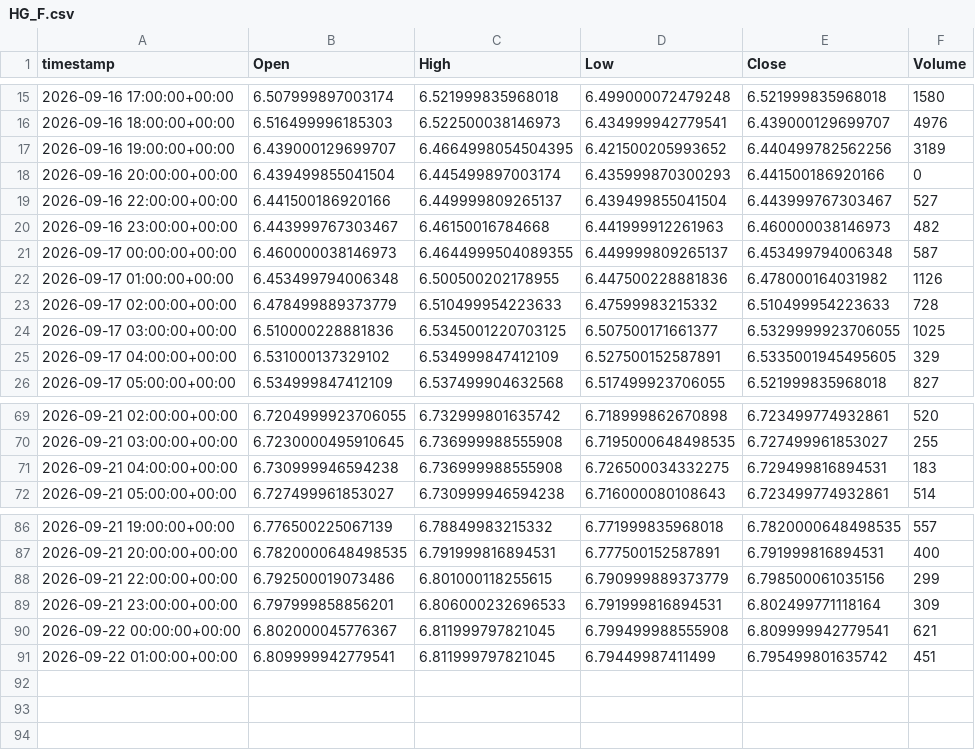
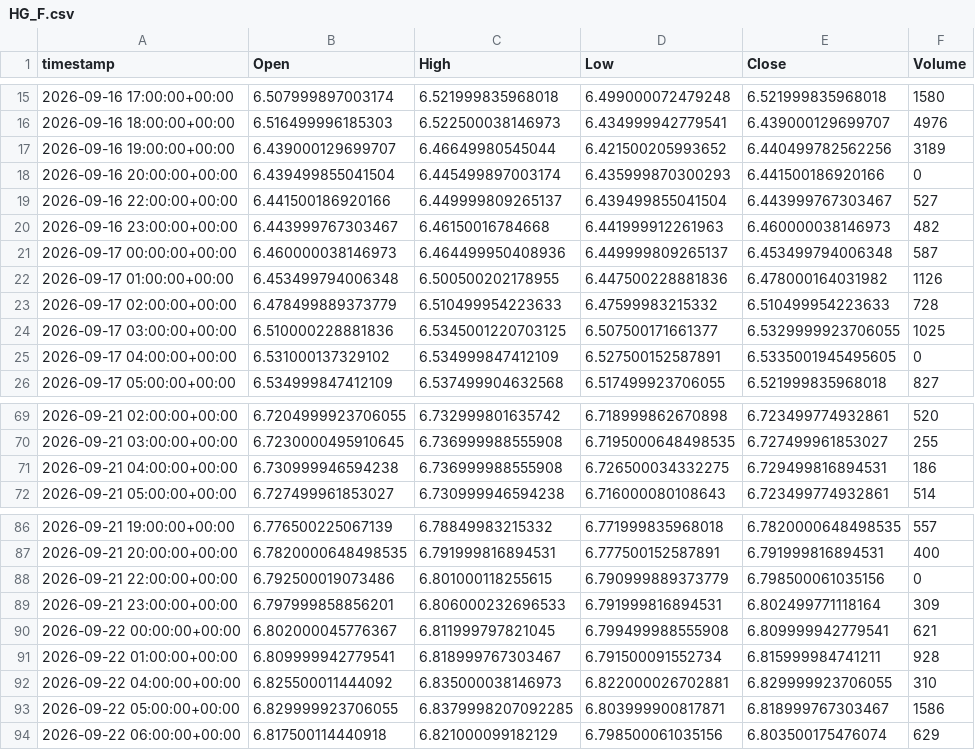
Before and after one commit to evsayar33-oss/tier1_quant_terminal, a CSV file: ohlcv_history/HG_F.csv, drawn as a sheet; only a part is shown, gaps mark what is left out.

```diff
--- a/ohlcv_history/HG_F.csv
+++ b/ohlcv_history/HG_F.csv
@@ -16,3 +16,3 @@ timestamp,Open,High,Low,Close,Volume
 2026-09-16 18:00:00+00:00,6.516499996185303,6.522500038146973,6.434999942779541,6.439000129699707,4976
-2026-09-16 19:00:00+00:00,6.439000129699707,6.4664998054504395,6.421500205993652,6.440499782562256,3189
+2026-09-16 19:00:00+00:00,6.439000129699707,6.46649980545044,6.421500205993652,6.440499782562256,3189
 2026-09-16 20:00:00+00:00,6.439499855041504,6.445499897003174,6.435999870300293,6.441500186920166,0
@@ -20,3 +20,3 @@ timestamp,Open,High,Low,Close,Volume
 2026-09-16 23:00:00+00:00,6.443999767303467,6.46150016784668,6.441999912261963,6.460000038146973,482
-2026-09-17 00:00:00+00:00,6.460000038146973,6.4644999504089355,6.449999809265137,6.453499794006348,587
+2026-09-17 00:00:00+00:00,6.460000038146973,6.464499950408936,6.449999809265137,6.453499794006348,587
 2026-09-17 01:00:00+00:00,6.453499794006348,6.500500202178955,6.447500228881836,6.478000164031982,1126
@@ -24,3 +24,3 @@ timestamp,Open,High,Low,Close,Volume
 2026-09-17 03:00:00+00:00,6.510000228881836,6.5345001220703125,6.507500171661377,6.5329999923706055,1025
-2026-09-17 04:00:00+00:00,6.531000137329102,6.534999847412109,6.527500152587891,6.5335001945495605,329
+2026-09-17 04:00:00+00:00,6.531000137329102,6.534999847412109,6.527500152587891,6.5335001945495605,0
 2026-09-17 05:00:00+00:00,6.534999847412109,6.537499904632568,6.517499923706055,6.521999835968018,827
@@ -70,3 +70,3 @@ timestamp,Open,High,Low,Close,Volume
 2026-09-21 03:00:00+00:00,6.7230000495910645,6.736999988555908,6.7195000648498535,6.727499961853027,255
-2026-09-21 04:00:00+00:00,6.730999946594238,6.736999988555908,6.726500034332275,6.729499816894531,183
+2026-09-21 04:00:00+00:00,6.730999946594238,6.736999988555908,6.726500034332275,6.729499816894531,186
 2026-09-21 05:00:00+00:00,6.727499961853027,6.730999946594238,6.716000080108643,6.723499774932861,514
@@ -87,5 +87,8 @@ timestamp,Open,High,Low,Close,Volume
 2026-09-21 20:00:00+00:00,6.7820000648498535,6.791999816894531,6.777500152587891,6.791999816894531,400
-2026-09-21 22:00:00+00:00,6.792500019073486,6.801000118255615,6.790999889373779,6.798500061035156,299
+2026-09-21 22:00:00+00:00,6.792500019073486,6.801000118255615,6.790999889373779,6.798500061035156,0
 2026-09-21 23:00:00+00:00,6.797999858856201,6.806000232696533,6.791999816894531,6.802499771118164,309
 2026-09-22 00:00:00+00:00,6.802000045776367,6.811999797821045,6.799499988555908,6.809999942779541,621
-2026-09-22 01:00:00+00:00,6.809999942779541,6.811999797821045,6.79449987411499,6.795499801635742,451
+2026-09-22 01:00:00+00:00,6.809999942779541,6.818999767303467,6.791500091552734,6.815999984741211,928
+2026-09-22 04:00:00+00:00,6.825500011444092,6.835000038146973,6.822000026702881,6.829999923706055,310
+2026-09-22 05:00:00+00:00,6.829999923706055,6.8379998207092285,6.803999900817871,6.818999767303467,1586
+2026-09-22 06:00:00+00:00,6.817500114440918,6.821000099182129,6.798500061035156,6.803500175476074,629
```
Also changed, not shown: ohlcv_history/BTC-USD.csv, ohlcv_history/DX-Y.NYB.csv, 16 other files.
